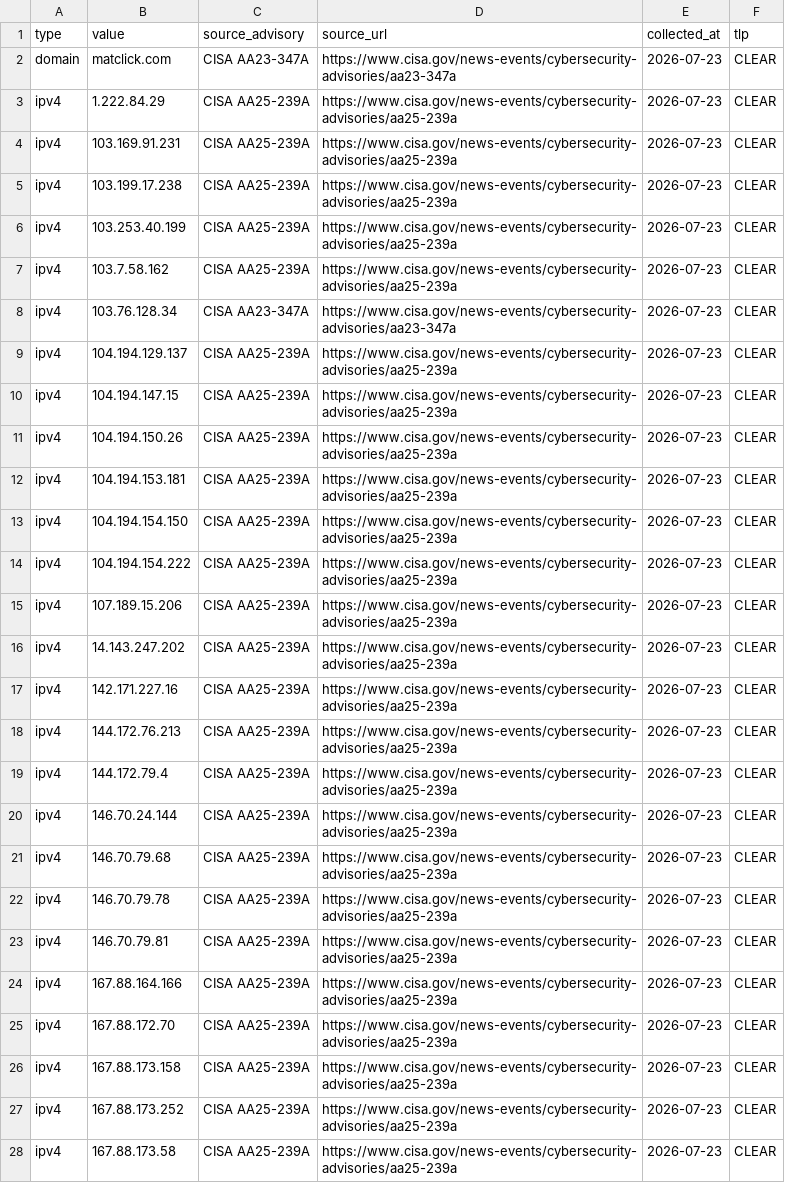
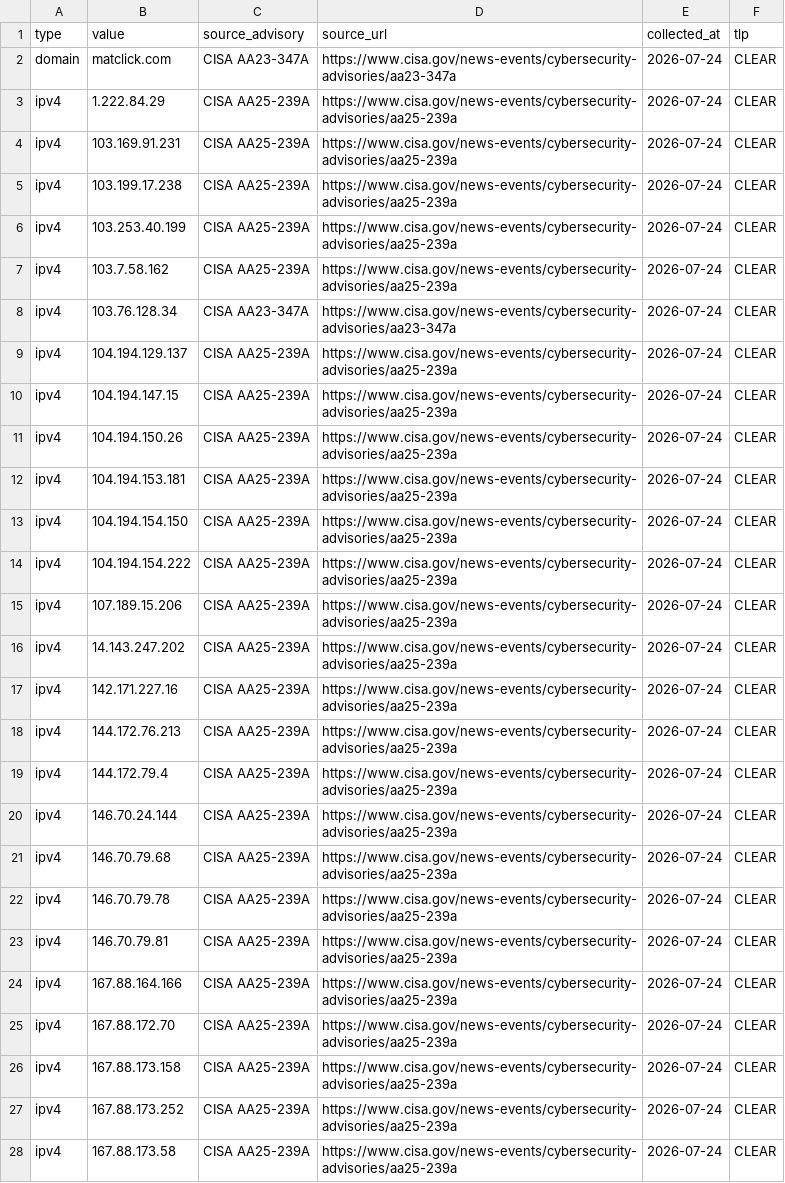
Before and after one commit to shadowcontext/shadowcontext.github.io, a CSV file: assets/data/daily-iocs.csv, drawn as a sheet; only a part is shown; the diff covers the shown part only; the diff names each change by its address in the sheet, - before the commit and + after, or states it on an @@ line.

Commit message:
Refresh daily threat intelligence dashboard

```diff
--- a/assets/data/daily-iocs.csv
+++ b/assets/data/daily-iocs.csv
-E2:E28 (collected_at): 2026-07-23
+E2:E28 (collected_at): 2026-07-24
```
Also changed, not shown: 116 edited cells elsewhere in this file, 1 other file.
